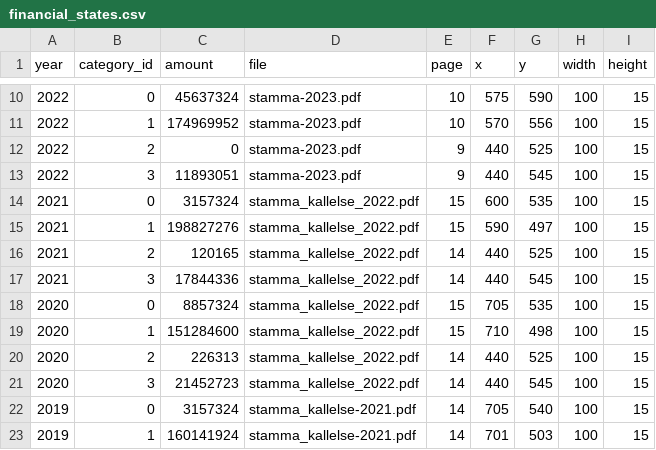
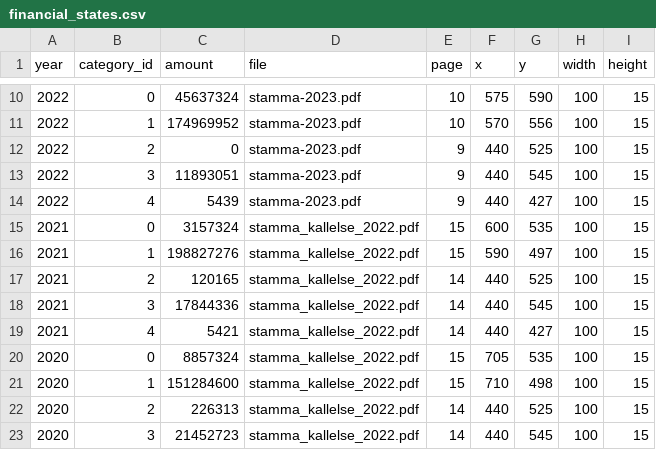
Before and after one commit to shurick81/sjotungan-analytics, a CSV file: data/financial_states.csv, drawn as a sheet; only a part is shown, gaps mark what is left out; the shorter side is filled out with more unchanged rows.

```diff
--- a/data/financial_states.csv
+++ b/data/financial_states.csv
@@ -13,2 +13,3 @@ year,category_id,amount,file,page,x,y,width,height
 2022,3,11893051,stamma-2023.pdf,9,440,545,100,15
+2022,4,5439,stamma-2023.pdf,9,440,427,100,15
 2021,0,3157324,stamma_kallelse_2022.pdf,15,600,535,100,15
@@ -17,2 +18,3 @@ year,category_id,amount,file,page,x,y,width,height
 2021,3,17844336,stamma_kallelse_2022.pdf,14,440,545,100,15
+2021,4,5421,stamma_kallelse_2022.pdf,14,440,427,100,15
 2020,0,8857324,stamma_kallelse_2022.pdf,15,705,535,100,15
```
Also changed, not shown: data/financial_events.csv, 2 other files.
